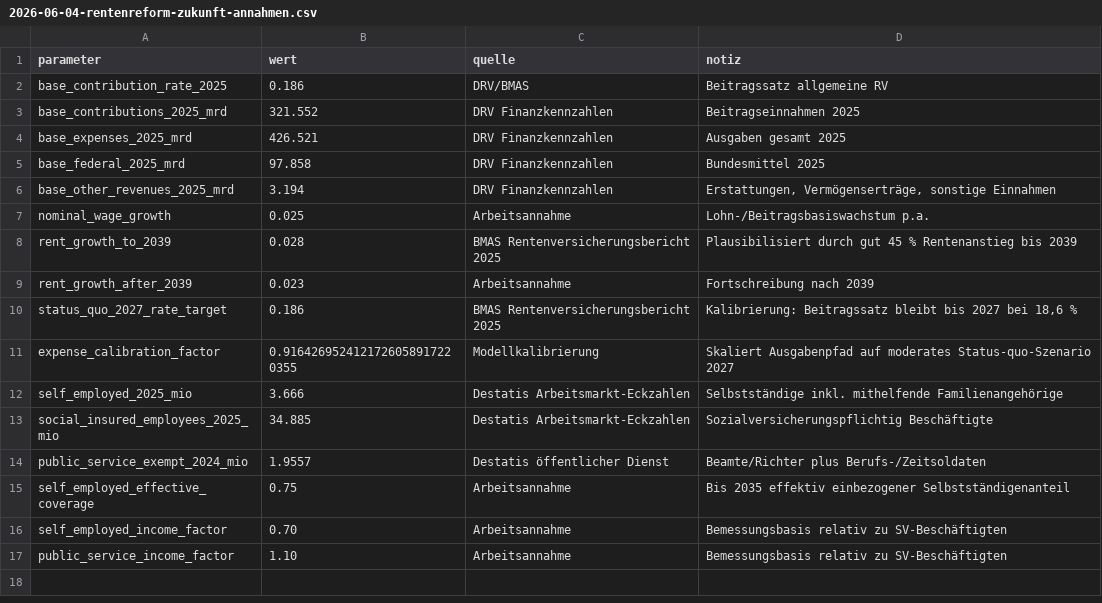
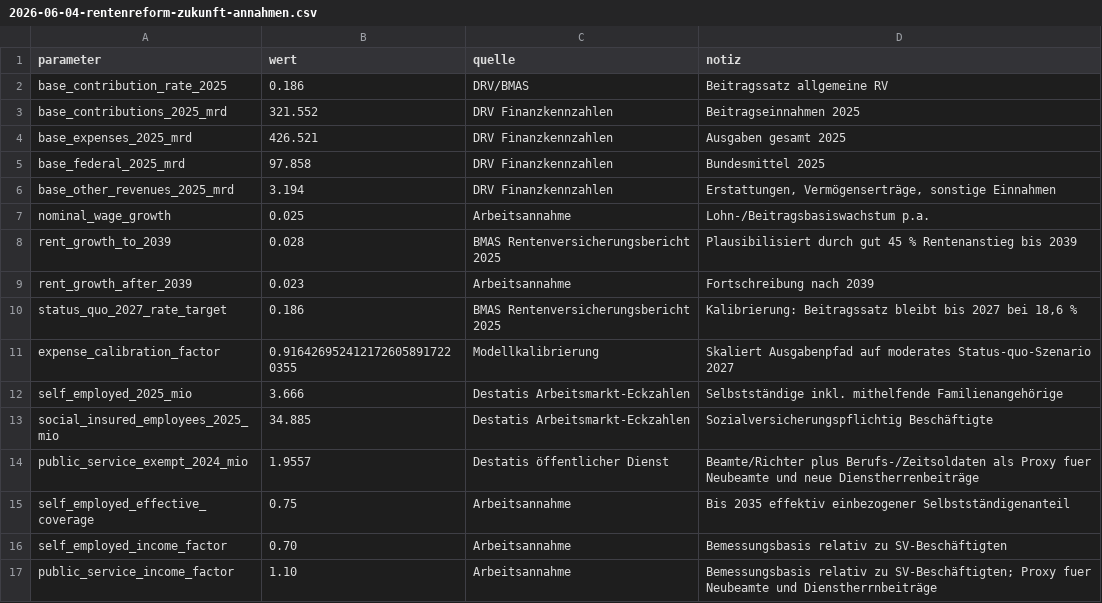
Before and after one commit to frankherchet/agenda2030, a CSV file: analysen/daten/2026-06-04-rentenreform-zukunft-annahmen.csv, drawn as a sheet.

```diff
--- a/analysen/daten/2026-06-04-rentenreform-zukunft-annahmen.csv
+++ b/analysen/daten/2026-06-04-rentenreform-zukunft-annahmen.csv
@@ -13,5 +13,5 @@ self_employed_2025_mio,3.666,Destatis Arbeitsmarkt-Eckzahlen,Selbstständige ink
 social_insured_employees_2025_mio,34.885,Destatis Arbeitsmarkt-Eckzahlen,Sozialversicherungspflichtig Beschäftigte
-public_service_exempt_2024_mio,1.9557,Destatis öffentlicher Dienst,Beamte/Richter plus Berufs-/Zeitsoldaten
+public_service_exempt_2024_mio,1.9557,Destatis öffentlicher Dienst,Beamte/Richter plus Berufs-/Zeitsoldaten als Proxy fuer Neubeamte und neue Dienstherrenbeiträge
 self_employed_effective_coverage,0.75,Arbeitsannahme,Bis 2035 effektiv einbezogener Selbstständigenanteil
 self_employed_income_factor,0.70,Arbeitsannahme,Bemessungsbasis relativ zu SV-Beschäftigten
-public_service_income_factor,1.10,Arbeitsannahme,Bemessungsbasis relativ zu SV-Beschäftigten
+public_service_income_factor,1.10,Arbeitsannahme,Bemessungsbasis relativ zu SV-Beschäftigten; Proxy fuer Neubeamte und Dienstherrnbeiträge
```
Also changed, not shown: analysen/daten/2026-06-05-rentenreform-stabilitaetskorridor-annahmen.csv, 6 other files.
